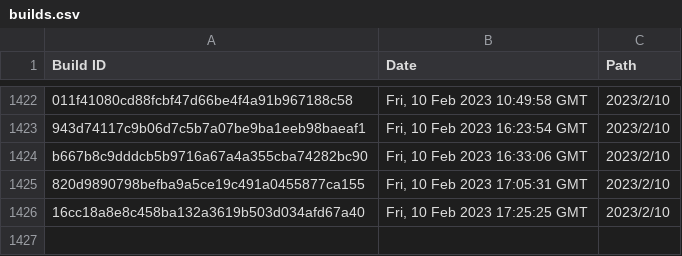
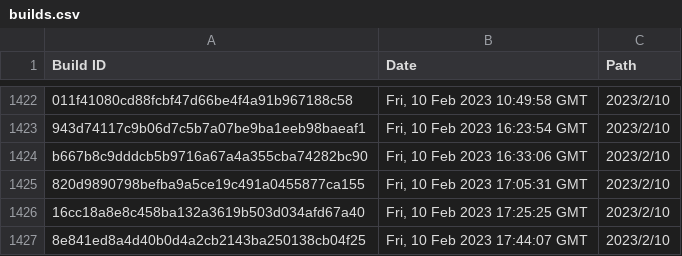
Before and after one commit to Discord-Build-Logger/Builds, a CSV file: builds.csv, drawn as a sheet; only a part is shown, gaps mark what is left out.

Commit message:
Add build: 8e841ed8a4d40b0d4a2cb2143ba250138cb04f25

```diff
--- a/builds.csv
+++ b/builds.csv
@@ -1426 +1426,2 @@ Build ID,Date,Path
 "16cc18a8e8c458ba132a3619b503d034afd67a40","Fri, 10 Feb 2023 17:25:25 GMT","2023/2/10"
+"8e841ed8a4d40b0d4a2cb2143ba250138cb04f25","Fri, 10 Feb 2023 17:44:07 GMT","2023/2/10"
```
Also changed, not shown: 2 other files.
